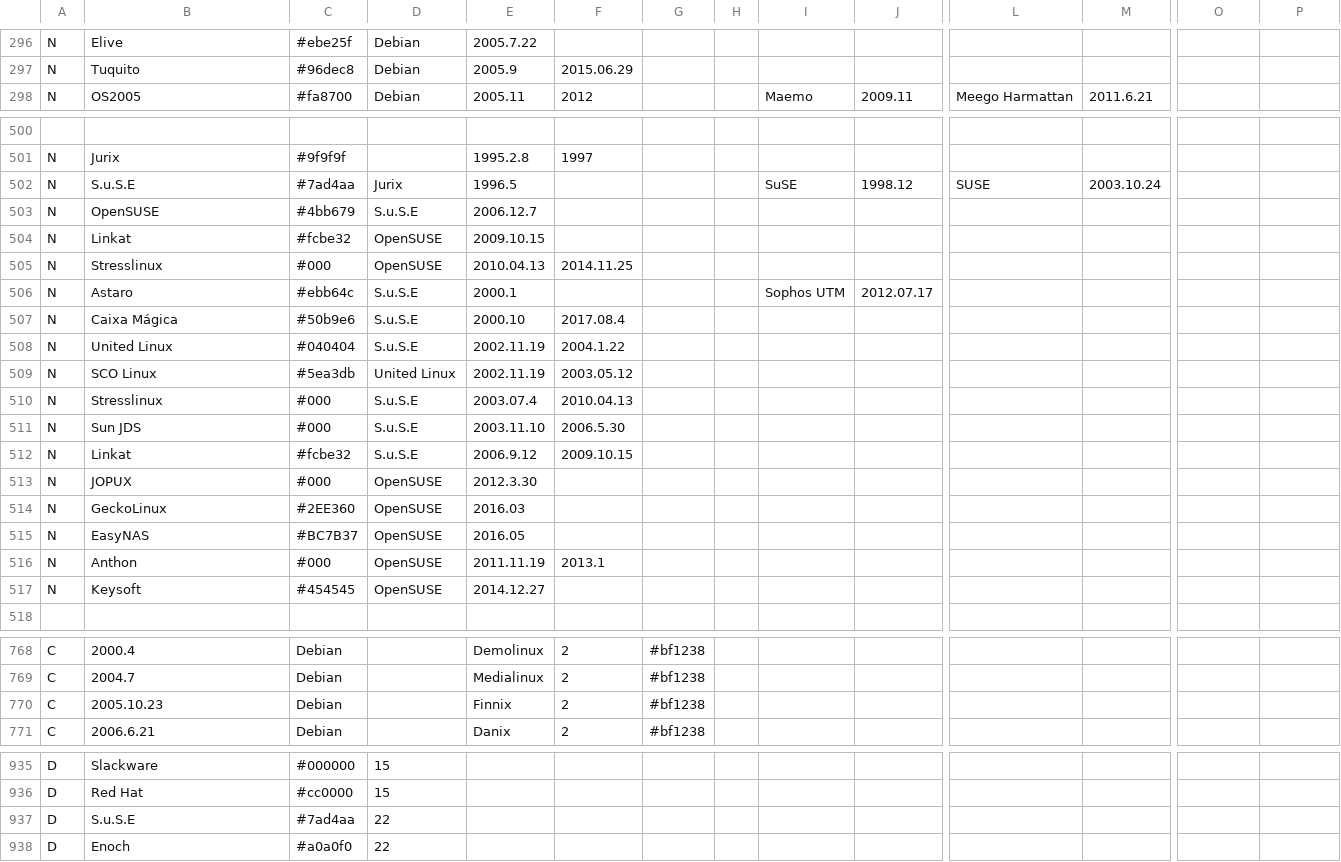
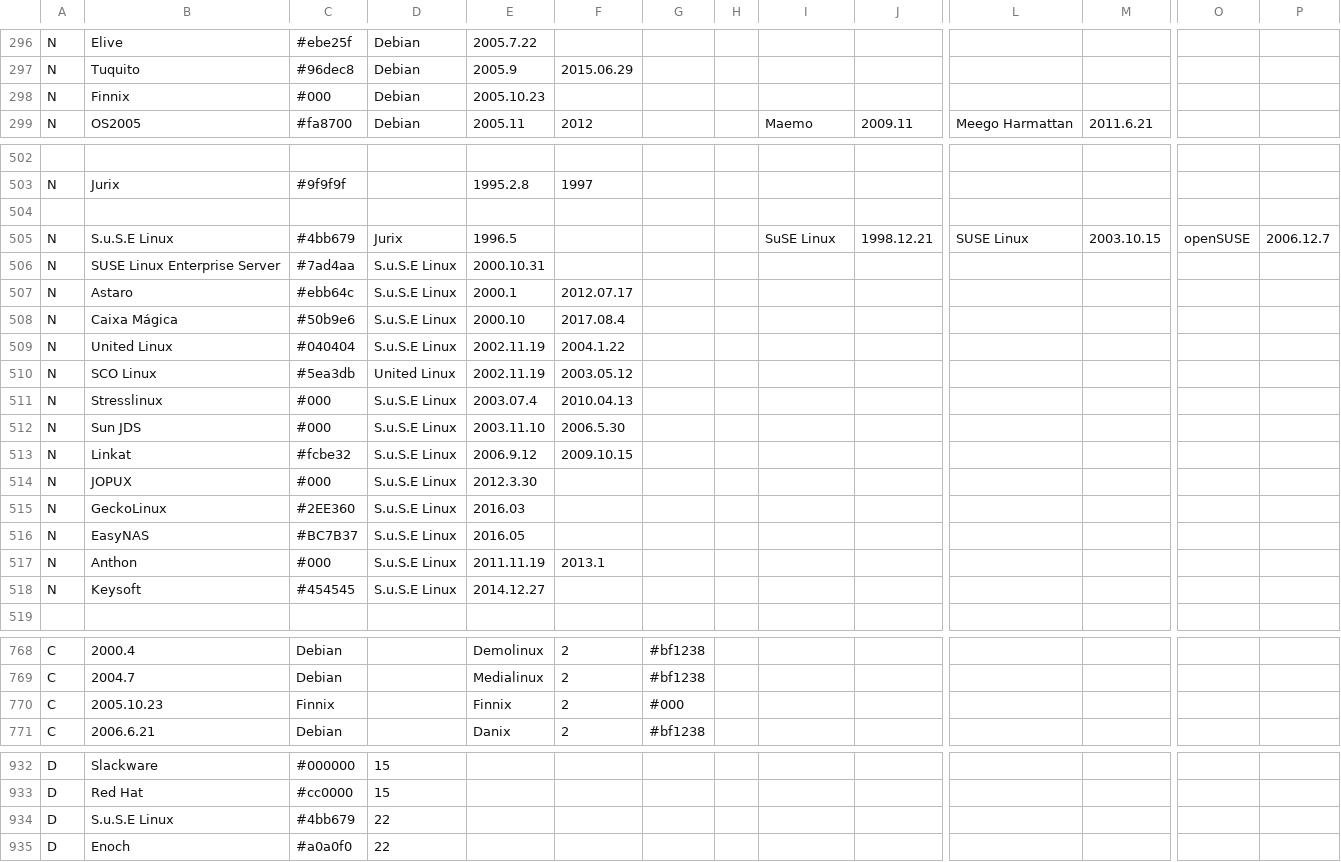
Before and after one commit to OkayPJ/LinuxTimeline-DWiki, a CSV file: ldt.csv, drawn as a sheet; only a part is shown, gaps mark what is left out; removed rows and columns are numbered as before the commit, all else as after; rows hold the shown columns only; the diff covers the shown part only; the diff names each change by its address in the sheet, - before the commit and + after, or states it on an @@ line.

Commit message:
update ldt.csv. *  Move CloudLinux *  Revisited SUSE history *  Finnix Debian based

```diff
--- a/ldt.csv
+++ b/ldt.csv
+row 298: N | Finnix | #000 | Debian | 2005.10.23
-row 504: N | S.u.S.E | #7ad4aa | Jurix | 1996.5 |  |  |  | SuSE | 1998.12 | SUSE | 2003.10.24
+row 504: (empty)
-row 503: N | OpenSUSE | #4bb679 | S.u.S.E | 2006.12.7
-row 504: N | Linkat | #fcbe32 | OpenSUSE | 2009.10.15
-row 505: N | Stresslinux | #000 | OpenSUSE | 2010.04.13 | 2014.11.25
+row 505: N | S.u.S.E Linux | #4bb679 | Jurix | 1996.5 |  |  |  | SuSE Linux | 1998.12.21 | SUSE Linux | 2003.10.15 | openSUSE | 2006.12.7
+row 506: N | SUSE Linux Enterprise Server | #7ad4aa | S.u.S.E Linux | 2000.10.31
-D507:D509: S.u.S.E
+D507:D509: S.u.S.E Linux
-F507: (empty)
+F507: 2012.07.17
-I507: Sophos UTM
+I507: (empty)
-J507: 2012.07.17
+J507: (empty)
-D511:D513: S.u.S.E
+D511:D513: S.u.S.E Linux
-D514:D518: OpenSUSE
+D514:D518: S.u.S.E Linux
-C770: Debian
+C770: Finnix
-G770: #bf1238
+G770: #000
-B934: S.u.S.E
+B934: S.u.S.E Linux
-C934: #7ad4aa
+C934: #4bb679
```
Also changed, not shown: 3 removed rows, 1 moved row and 11 edited cells elsewhere in this file.
